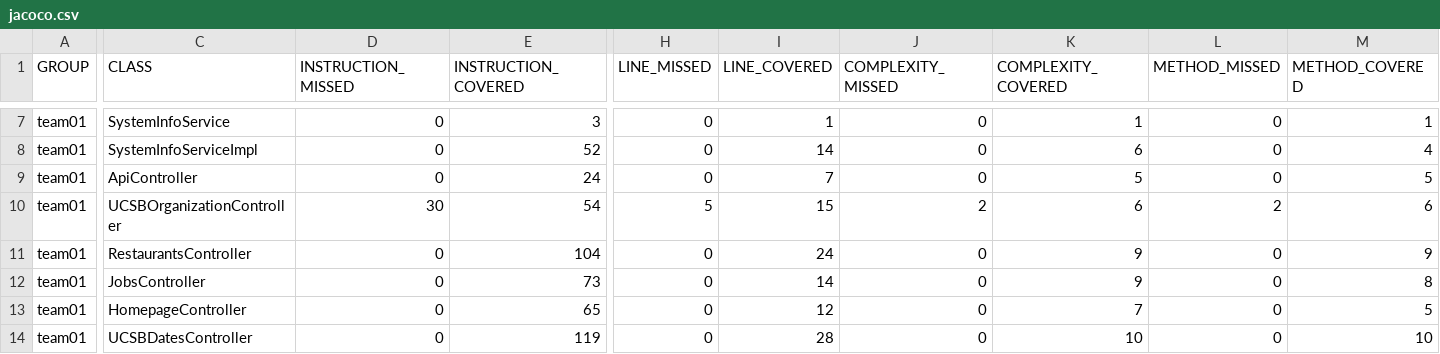
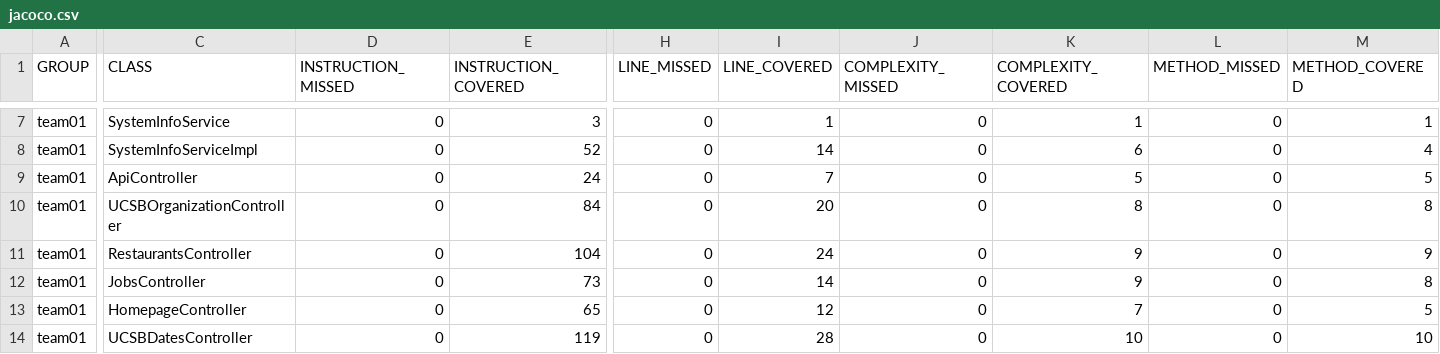
Before and after one commit to ucsb-cs156-s26/team01-s26-16, a CSV file: prs/58/jacoco/jacoco.csv, drawn as a sheet; only a part is shown, gaps mark what is left out; the diff names each change by its address in the sheet, - before the commit and + after, or states it on an @@ line.

```diff
--- a/prs/58/jacoco/jacoco.csv
+++ b/prs/58/jacoco/jacoco.csv
-D10 (INSTRUCTION_MISSED): 30
+D10 (INSTRUCTION_MISSED): 0
-E10 (INSTRUCTION_COVERED): 54
+E10 (INSTRUCTION_COVERED): 84
-H10 (LINE_MISSED): 5
+H10 (LINE_MISSED): 0
-I10 (LINE_COVERED): 15
+I10 (LINE_COVERED): 20
-J10 (COMPLEXITY_MISSED): 2
+J10 (COMPLEXITY_MISSED): 0
-K10 (COMPLEXITY_COVERED): 6
+K10 (COMPLEXITY_COVERED): 8
-L10 (METHOD_MISSED): 2
+L10 (METHOD_MISSED): 0
-M10 (METHOD_COVERED): 6
+M10 (METHOD_COVERED): 8
```
Also changed, not shown: 7 other files.
